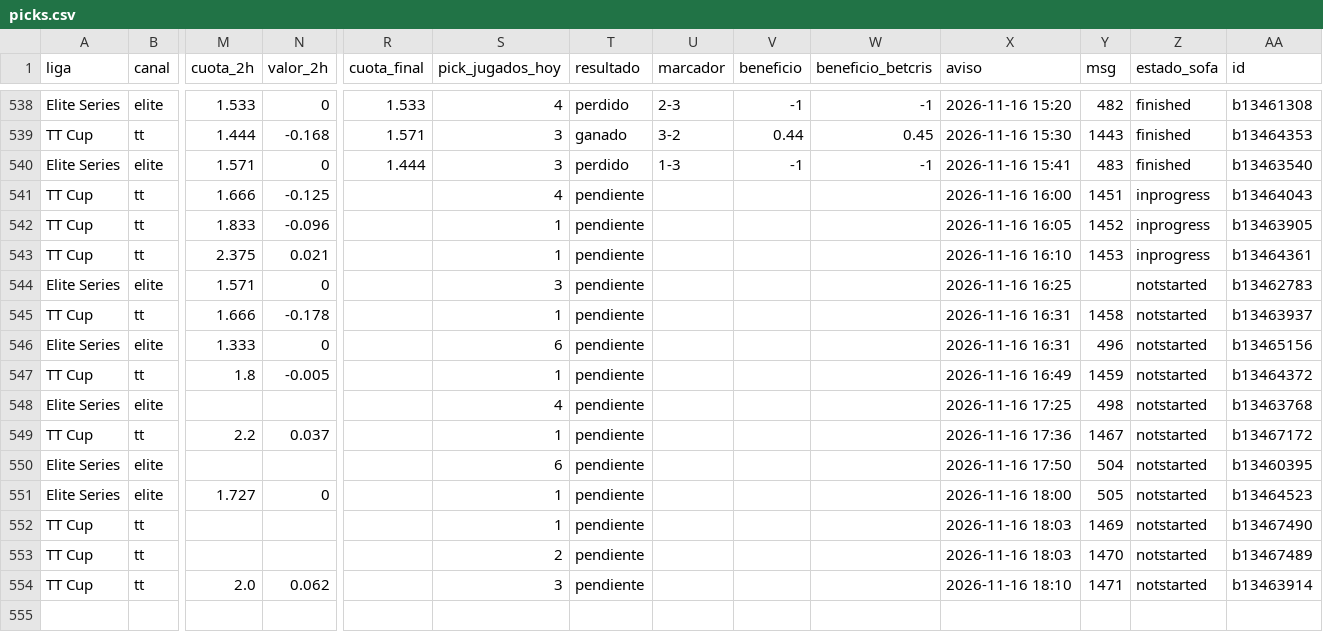
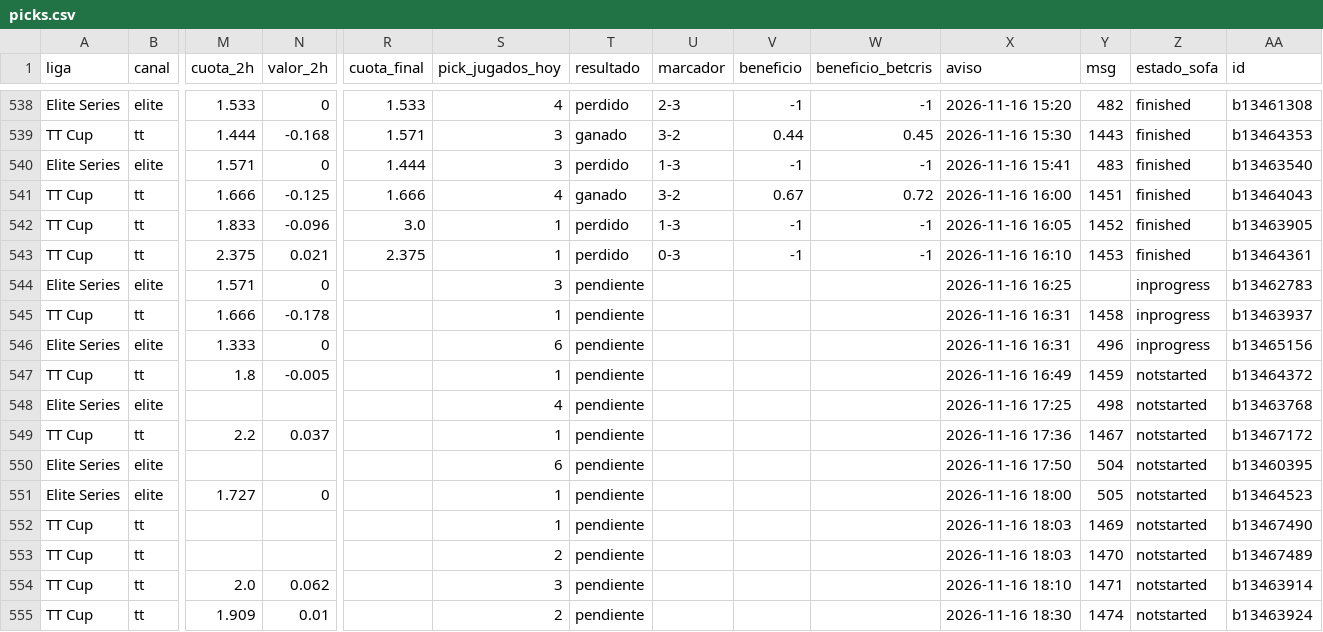
Before and after one commit to manuvaldespartera3-netizen/tt-multiliga, a CSV file: seguimiento/picks.csv, drawn as a sheet; only a part is shown, gaps mark what is left out; rows hold the shown columns only; the diff names each change by its address in the sheet, - before the commit and + after, or states it on an @@ line.

Commit message:
Seguimiento TT Cup

```diff
--- a/seguimiento/picks.csv
+++ b/seguimiento/picks.csv
-R541 (cuota_final): (empty)
+R541 (cuota_final): 1.666
-T541 (resultado): pendiente
+T541 (resultado): ganado
-U541 (marcador): (empty)
+U541 (marcador): 3-2
-V541 (beneficio): (empty)
+V541 (beneficio): 0.67
-W541 (beneficio_betcris): (empty)
+W541 (beneficio_betcris): 0.72
-Z541:Z543 (estado_sofa): inprogress
+Z541:Z543 (estado_sofa): finished
-R542 (cuota_final): (empty)
+R542 (cuota_final): 3.0
-T542:T543 (resultado): pendiente
+T542:T543 (resultado): perdido
-U542 (marcador): (empty)
+U542 (marcador): 1-3
-V542:V543 (beneficio): (empty)
+V542:V543 (beneficio): -1
-W542:W543 (beneficio_betcris): (empty)
+W542:W543 (beneficio_betcris): -1
-R543 (cuota_final): (empty)
+R543 (cuota_final): 2.375
-U543 (marcador): (empty)
+U543 (marcador): 0-3
-Z544:Z546 (estado_sofa): notstarted
+Z544:Z546 (estado_sofa): inprogress
+row 555: TT Cup | tt | 1.909 | 0.01 |  | 2 | pendiente |  |  |  | 2026-11-16 18:30 | 1474 | notstarted | b13463924
```
Also changed, not shown: 1 other file.
